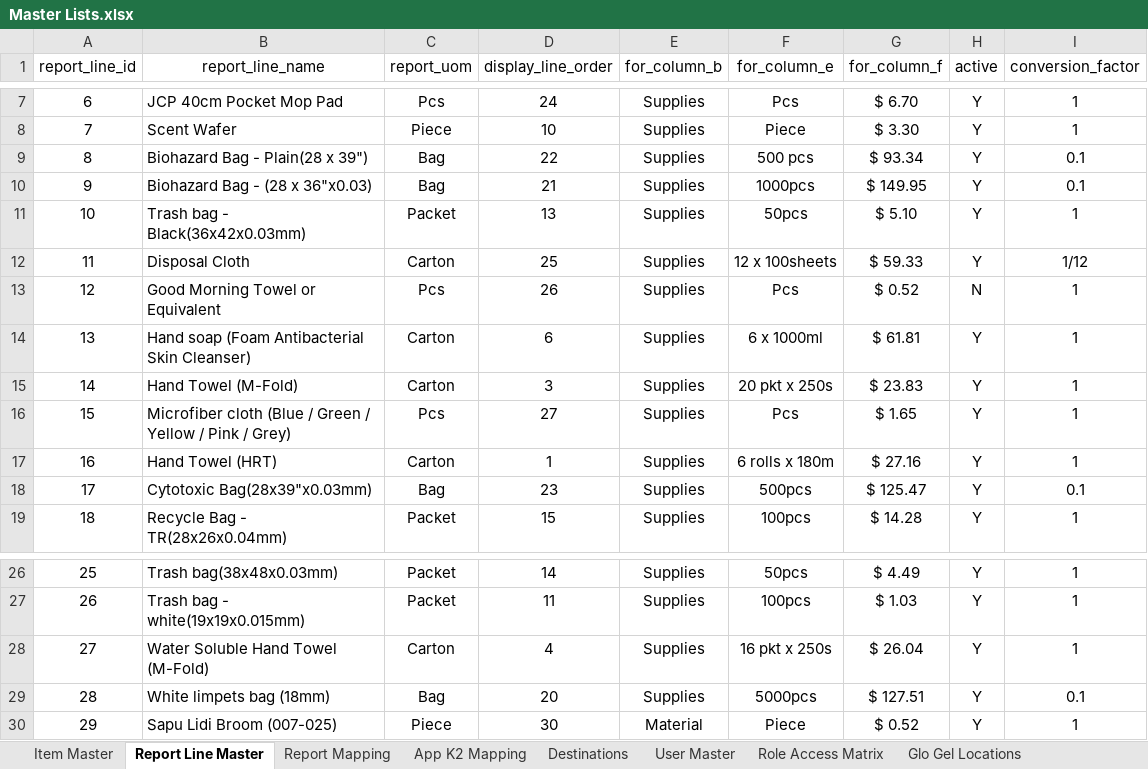
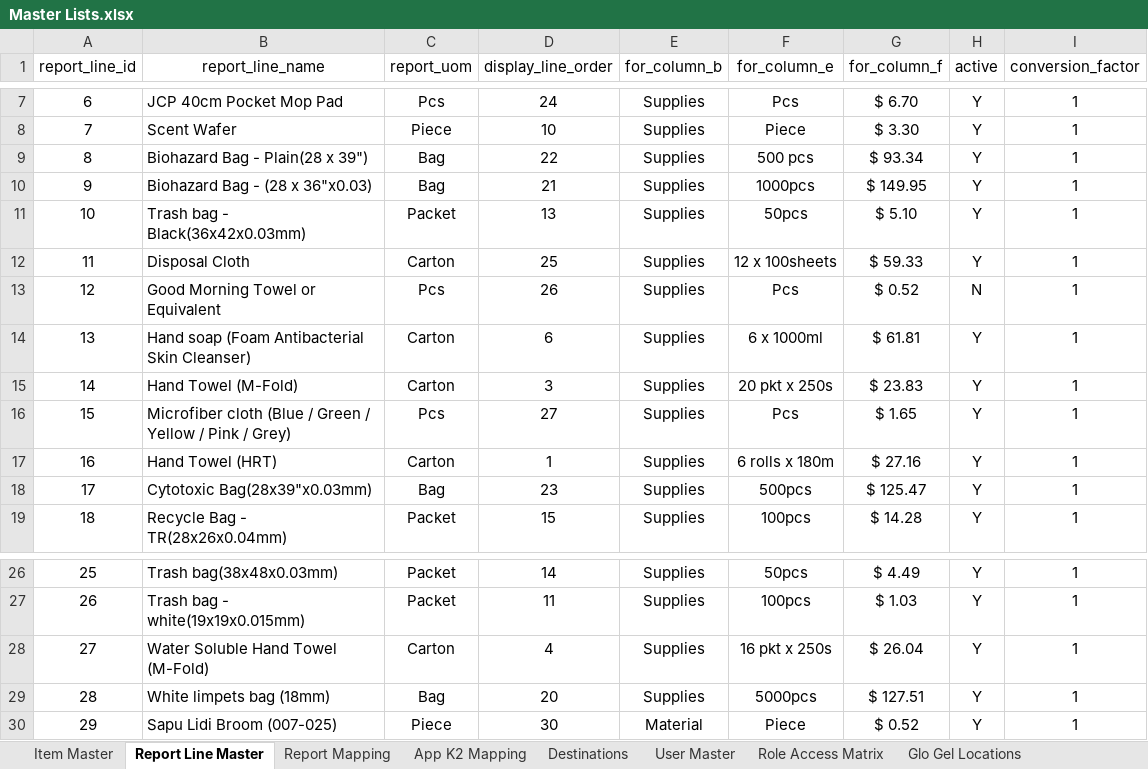
Before and after one commit to Cetusblue/housekeeping-hub, an Excel workbook: Master Lists.xlsx, sheet Report Line Master, drawn as a sheet; only a part is shown, gaps mark what is left out; values as stored, in another font and other column widths than the file's, no borders; the diff names each change by its address in the sheet, - before the commit and + after, or states it on an @@ line.

Commit message:
stock report fix v2

```diff
--- a/Master Lists.xlsx (sheet Report Line Master)
+++ b/Master Lists.xlsx (sheet Report Line Master)
-I9:I10 (conversion_factor): 0.1
+I9:I10 (conversion_factor): 1
-I12 (conversion_factor): 1/12
+I12 (conversion_factor): 1
-I18 (conversion_factor): 0.1
+I18 (conversion_factor): 1
-I29 (conversion_factor): 0.1
+I29 (conversion_factor): 1
```
